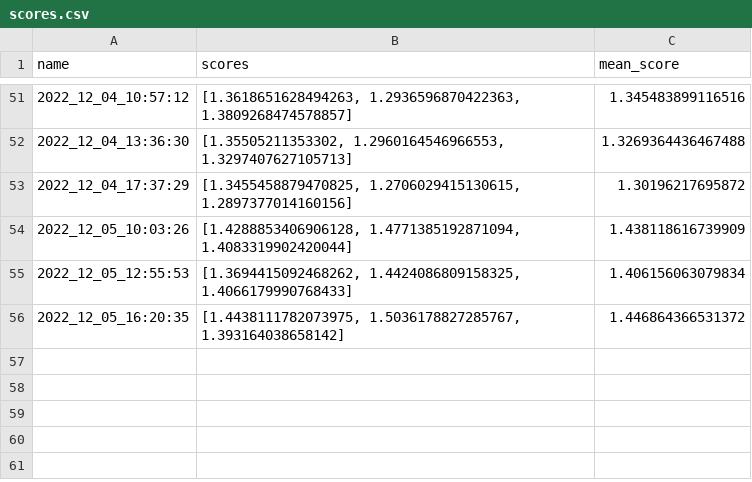
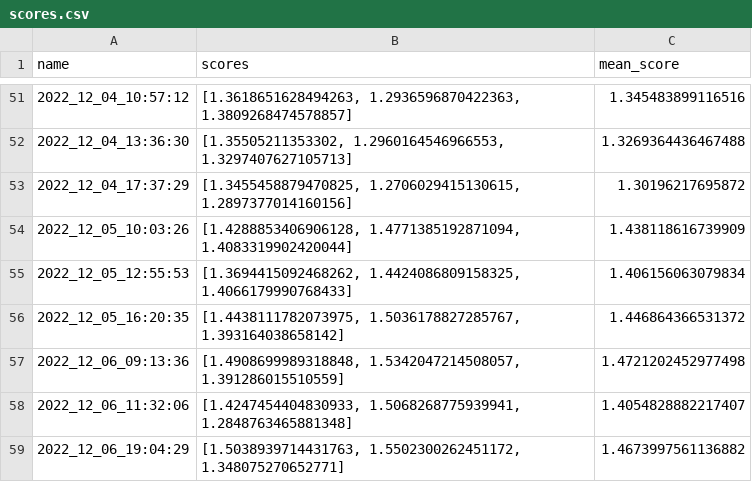
Before and after one commit to TheNerdyCat/bite-me, a CSV file: logs/scores.csv, drawn as a sheet; only a part is shown, gaps mark what is left out.

```diff
--- a/logs/scores.csv
+++ b/logs/scores.csv
@@ -56 +56,4 @@ name,scores,mean_score
 2022_12_05_16:20:35,"[1.4438111782073975, 1.5036178827285767, 1.393164038658142]",1.446864366531372
+2022_12_06_09:13:36,"[1.4908699989318848, 1.5342047214508057, 1.391286015510559]",1.4721202452977498
+2022_12_06_11:32:06,"[1.4247454404830933, 1.5068268775939941, 1.2848763465881348]",1.4054828882217407
+2022_12_06_19:04:29,"[1.5038939714431763, 1.5502300262451172, 1.348075270652771]",1.4673997561136882
```
Also changed, not shown: 24 other files.
